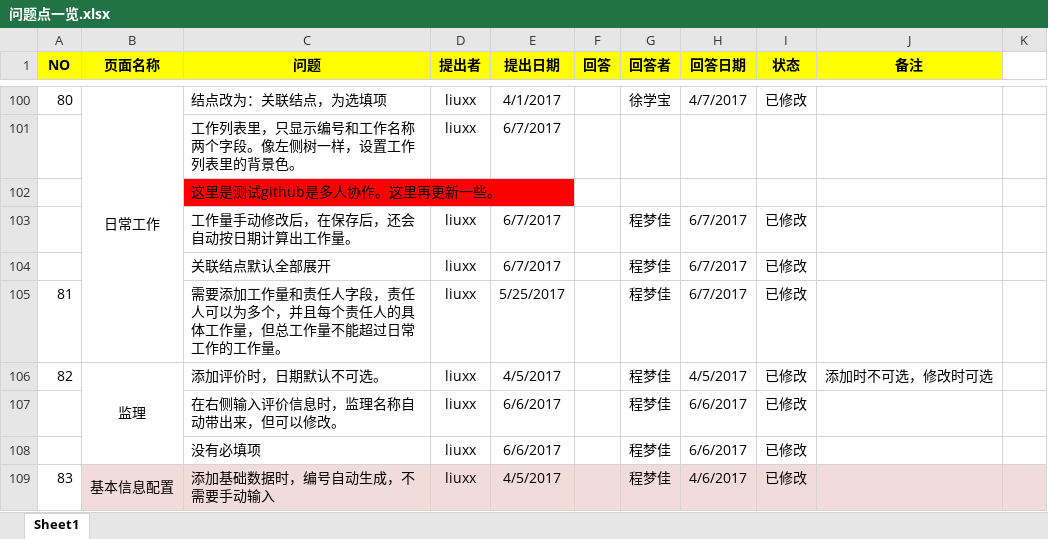
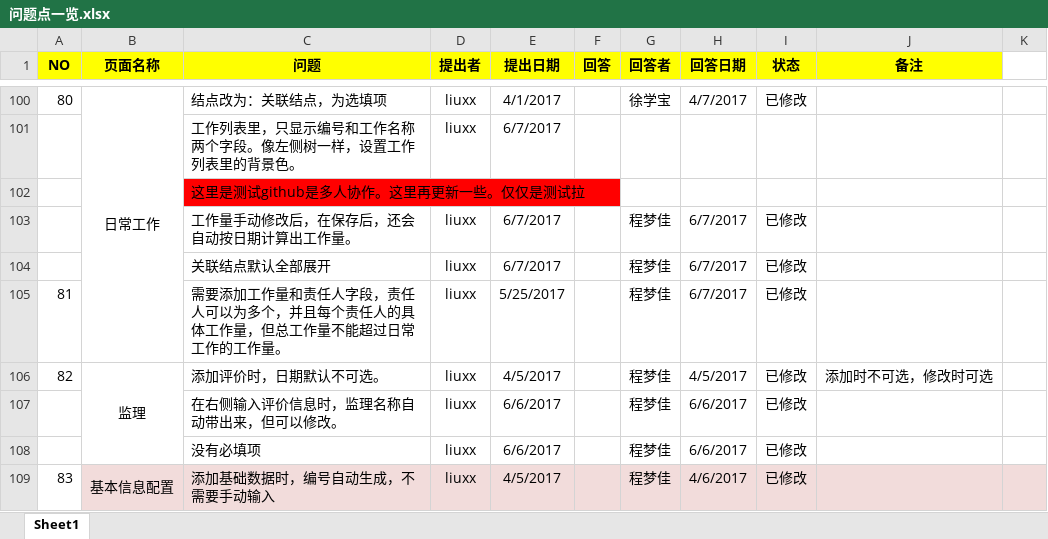
Before and after one commit to xuxb2008/ProjectManage, an Excel workbook: ProjectManagement/文档/问题点一览.xlsx, sheet Sheet1, drawn as a sheet; only a part is shown, gaps mark what is left out; values as stored, in another font and other column widths than the file's, no borders; conditional formats not drawn; the diff names each change by its address in the sheet, - before the commit and + after, or states it on an @@ line.

Commit message:
测试-更新问题表

```diff
--- a/ProjectManagement/文档/问题点一览.xlsx (sheet Sheet1)
+++ b/ProjectManagement/文档/问题点一览.xlsx (sheet Sheet1)
-C102 (问题): 这里是测试github是多人协作。这里再更新一些。
+C102 (问题): 这里是测试github是多人协作。这里再更新一些。仅仅是测试拉
```
